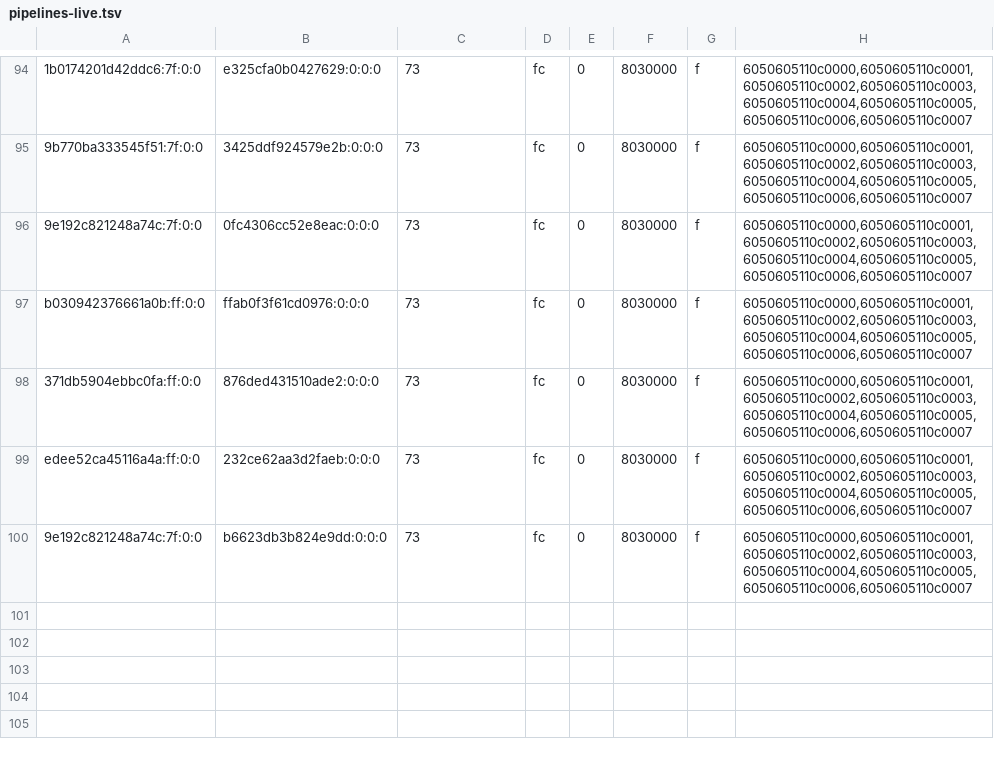
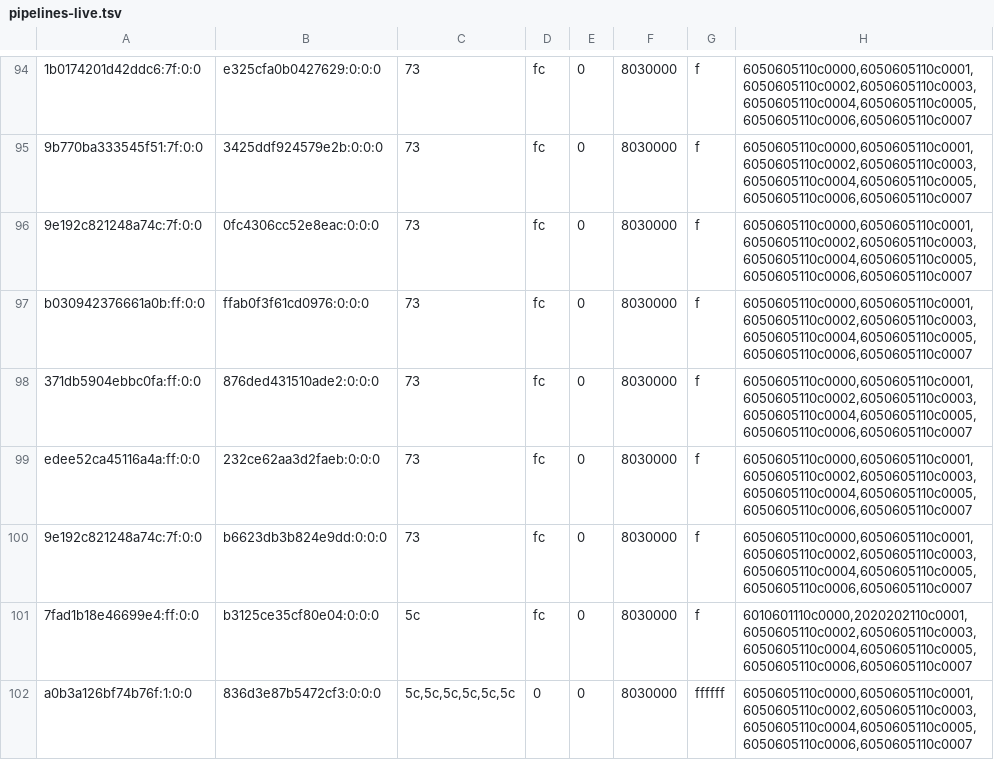
Before and after one commit to justr4mzi/mush8, a TSV file: smoke/39733029633/pipelines-live.tsv, drawn as a sheet; only a part is shown, gaps mark what is left out.

Commit message:
smoke logs 39733029633

```diff
--- a/smoke/39733029633/pipelines-live.tsv
+++ b/smoke/39733029633/pipelines-live.tsv
@@ -100 +100,3 @@ edee52ca45116a4a:ff:0:0	232ce62aa3d2faeb:0:0:0	73	fc	0	8030000	f	6050605110c0000
 9e192c821248a74c:7f:0:0	b6623db3b824e9dd:0:0:0	73	fc	0	8030000	f	6050605110c0000,6050605110c0001,6050605110c0002,6050605110c0003,6050605110c0004,6050605110c0005,6050605110c0006,6050605110c0007
+7fad1b18e46699e4:ff:0:0	b3125ce35cf80e04:0:0:0	5c	fc	0	8030000	f	6010601110c0000,2020202110c0001,6050605110c0002,6050605110c0003,6050605110c0004,6050605110c0005,6050605110c0006,6050605110c0007
+a0b3a126bf74b76f:1:0:0	836d3e87b5472cf3:0:0:0	5c,5c,5c,5c,5c,5c	0	0	8030000	ffffff	6050605110c0000,6050605110c0001,6050605110c0002,6050605110c0003,6050605110c0004,6050605110c0005,6050605110c0006,6050605110c0007
```
Also changed, not shown: 3 other files.
